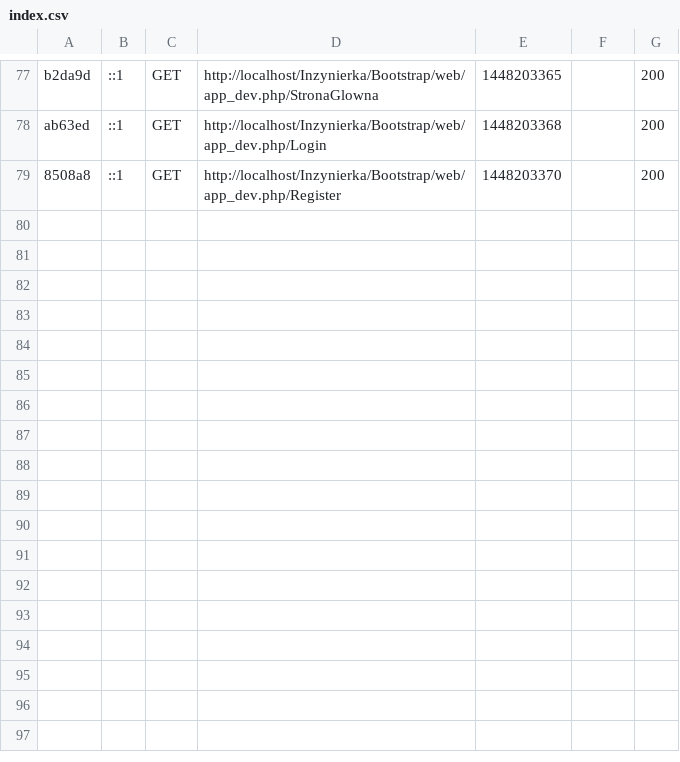
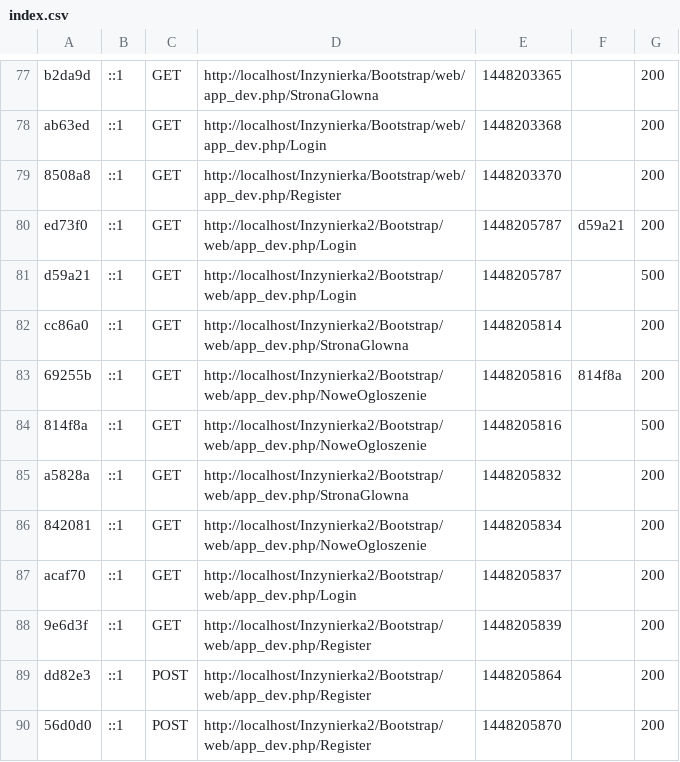
Before and after one commit to jotosha/Inzynierka2, a CSV file: Bootstrap/app/cache/dev/profiler/index.csv, drawn as a sheet; only a part is shown, gaps mark what is left out; the diff names each change by its address in the sheet, - before the commit and + after, or states it on an @@ line.

```diff
--- a/Bootstrap/app/cache/dev/profiler/index.csv
+++ b/Bootstrap/app/cache/dev/profiler/index.csv
+row 80: ed73f0 | ::1 | GET | http://localhost/Inzynierka2/Bootstrap/web/app_dev.php/Login | 1448205787 | d59a21 | 200
+row 81: d59a21 | ::1 | GET | http://localhost/Inzynierka2/Bootstrap/web/app_dev.php/Login | 1448205787 |  | 500
+row 82: cc86a0 | ::1 | GET | http://localhost/Inzynierka2/Bootstrap/web/app_dev.php/StronaGlowna | 1448205814 |  | 200
+row 83: 69255b | ::1 | GET | http://localhost/Inzynierka2/Bootstrap/web/app_dev.php/NoweOgloszenie | 1448205816 | 814f8a | 200
+row 84: 814f8a | ::1 | GET | http://localhost/Inzynierka2/Bootstrap/web/app_dev.php/NoweOgloszenie | 1448205816 |  | 500
+row 85: a5828a | ::1 | GET | http://localhost/Inzynierka2/Bootstrap/web/app_dev.php/StronaGlowna | 1448205832 |  | 200
+row 86: 842081 | ::1 | GET | http://localhost/Inzynierka2/Bootstrap/web/app_dev.php/NoweOgloszenie | 1448205834 |  | 200
+row 87: acaf70 | ::1 | GET | http://localhost/Inzynierka2/Bootstrap/web/app_dev.php/Login | 1448205837 |  | 200
+row 88: 9e6d3f | ::1 | GET | http://localhost/Inzynierka2/Bootstrap/web/app_dev.php/Register | 1448205839 |  | 200
+row 89: dd82e3 | ::1 | POST | http://localhost/Inzynierka2/Bootstrap/web/app_dev.php/Register | 1448205864 |  | 200
+row 90: 56d0d0 | ::1 | POST | http://localhost/Inzynierka2/Bootstrap/web/app_dev.php/Register | 1448205870 |  | 200
```
Also changed, not shown: 9 other files.
